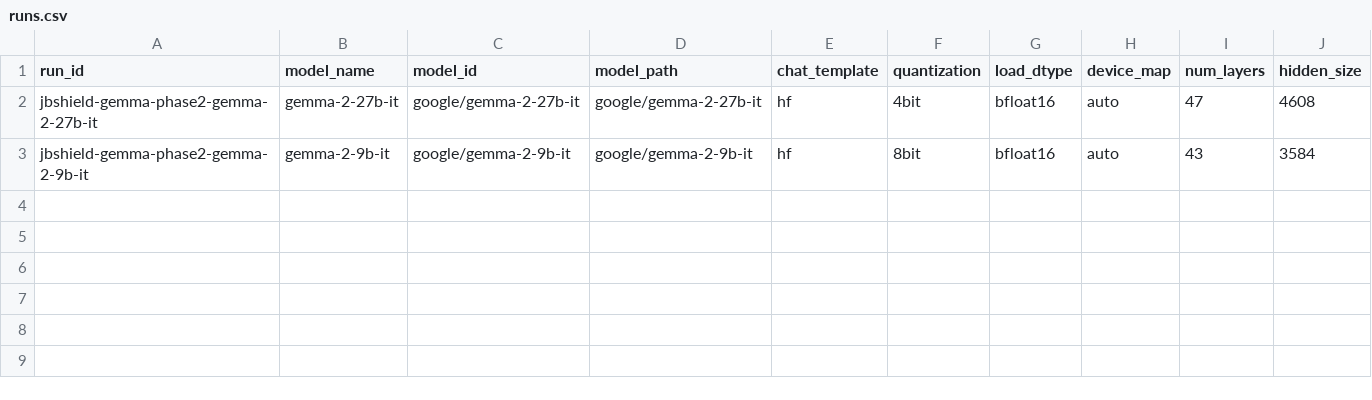
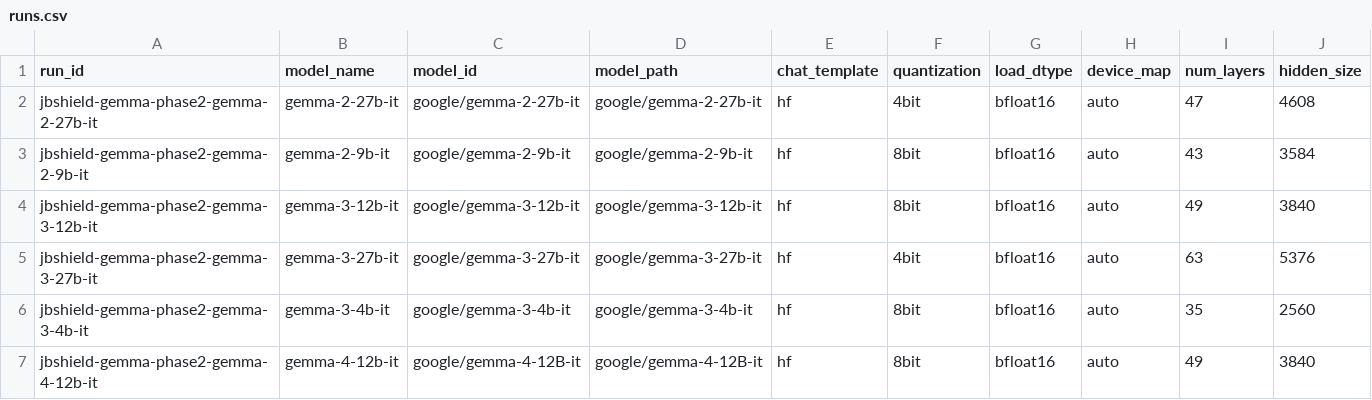
Before and after one commit to masa-02/JBShield, a CSV file: analysis/jbshield-gemma-phase2-hidden/tables/runs.csv, drawn as a sheet; only a part is shown; rows hold the shown columns only; the diff names each change by its address in the sheet, - before the commit and + after, or states it on an @@ line.

```diff
--- a/analysis/jbshield-gemma-phase2-hidden/tables/runs.csv
+++ b/analysis/jbshield-gemma-phase2-hidden/tables/runs.csv
+row 4: jbshield-gemma-phase2-gemma-3-12b-it | gemma-3-12b-it | google/gemma-3-12b-it | google/gemma-3-12b-it | hf | 8bit | bfloat16 | auto | 49 | 3840
+row 5: jbshield-gemma-phase2-gemma-3-27b-it | gemma-3-27b-it | google/gemma-3-27b-it | google/gemma-3-27b-it | hf | 4bit | bfloat16 | auto | 63 | 5376
+row 6: jbshield-gemma-phase2-gemma-3-4b-it | gemma-3-4b-it | google/gemma-3-4b-it | google/gemma-3-4b-it | hf | 8bit | bfloat16 | auto | 35 | 2560
+row 7: jbshield-gemma-phase2-gemma-4-12b-it | gemma-4-12b-it | google/gemma-4-12B-it | google/gemma-4-12B-it | hf | 8bit | bfloat16 | auto | 49 | 3840
```
Also changed, not shown: analysis/jbshield-gemma-phase2-hidden/tables/artifact_manifest.csv, analysis/jbshield-gemma-phase2-hidden/tables/concept_stats.csv, 20 other files.
